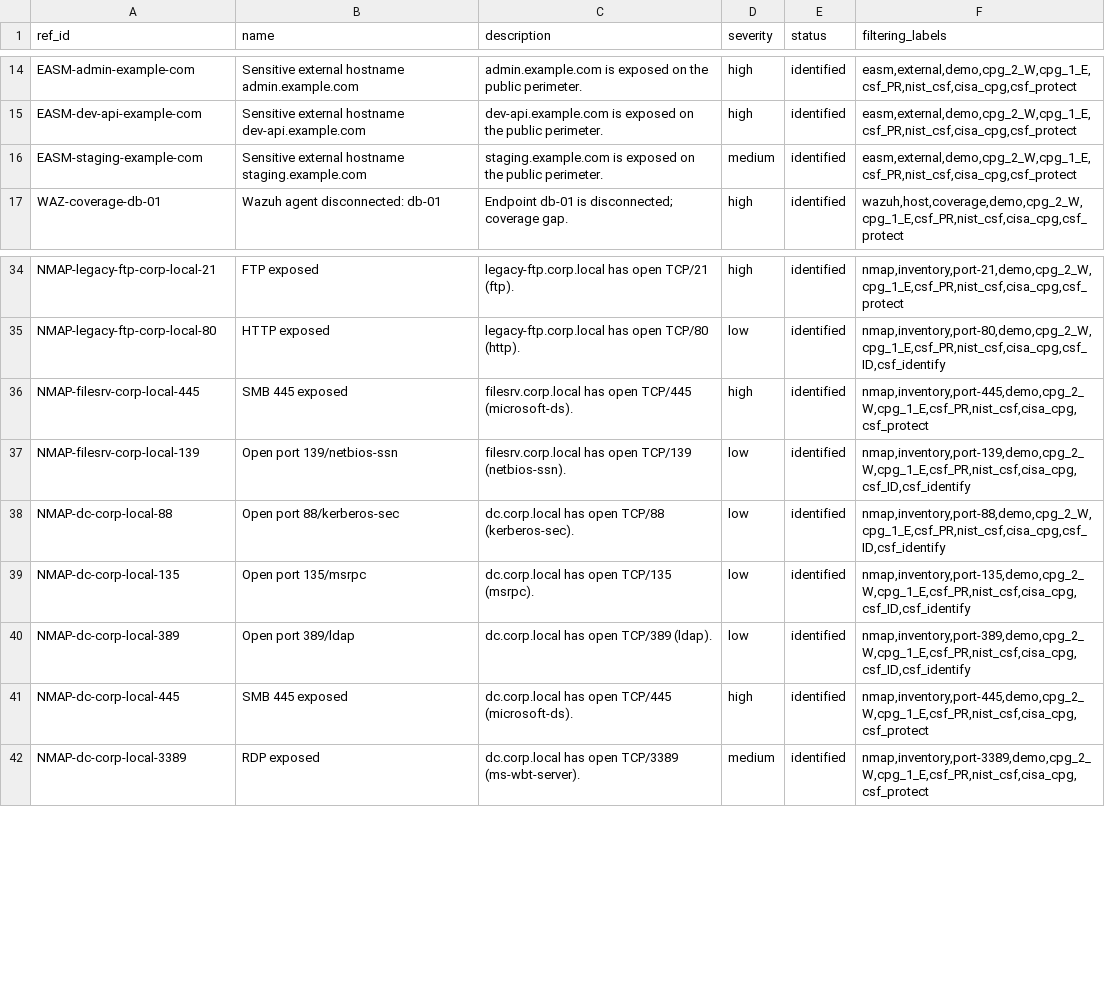
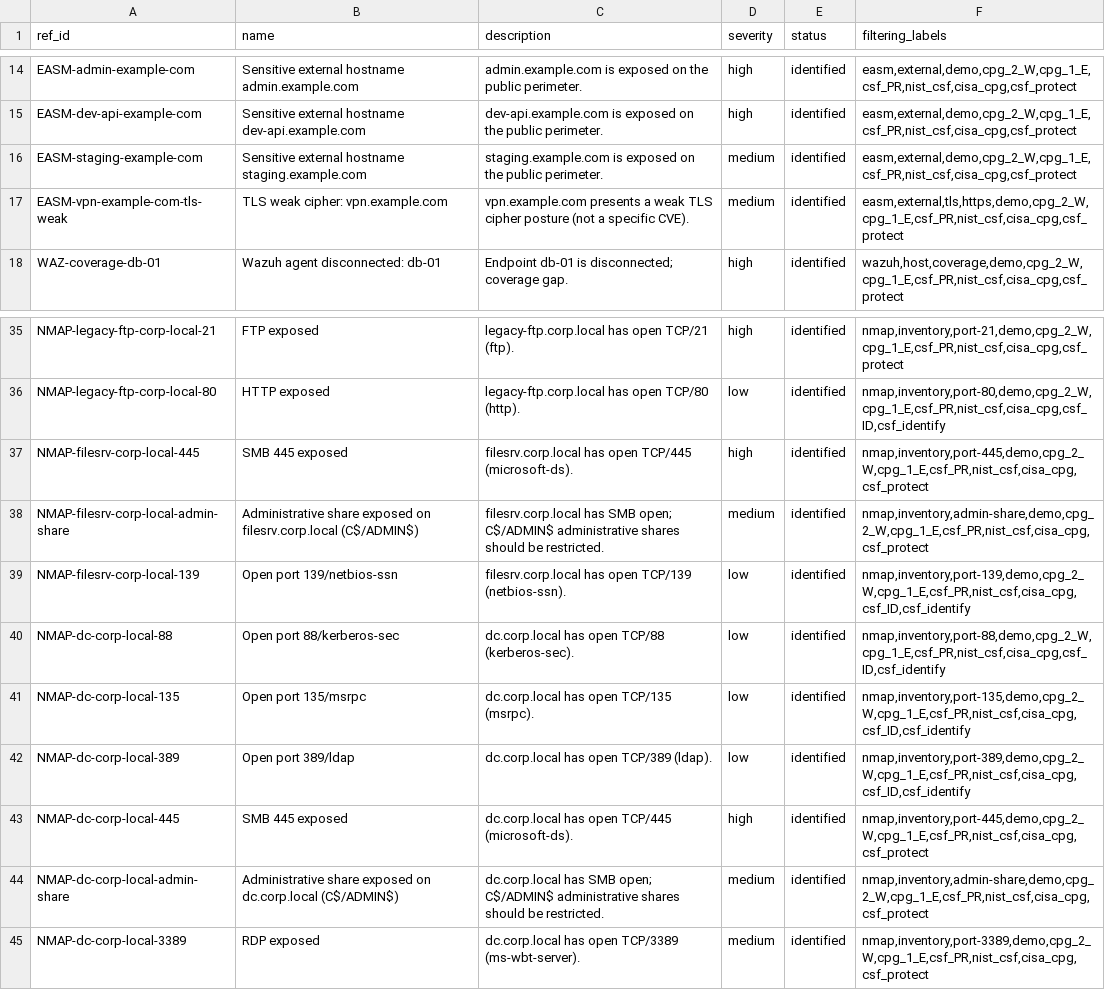
Before and after one commit to eregular13/grc-collector-pack, a CSV file: product-lab/drop/ciso/findings.csv, drawn as a sheet; only a part is shown, gaps mark what is left out; the diff names each change by its address in the sheet, - before the commit and + after, or states it on an @@ line.

```diff
--- a/product-lab/drop/ciso/findings.csv
+++ b/product-lab/drop/ciso/findings.csv
+row 17: EASM-vpn-example-com-tls-weak | TLS weak cipher: vpn.example.com | vpn.example.com presents a weak TLS cipher posture (not a specific CVE). | medium | identified | easm,external,tls,https,demo,cpg_2_W,cpg_1_E,csf_PR,nist_csf,cisa_cpg,csf_protect
+row 38: NMAP-filesrv-corp-local-admin-share | Administrative share exposed on filesrv.corp.local (C$/ADMIN$) | filesrv.corp.local has SMB open; C$/ADMIN$ administrative shares should be restricted. | medium | identified | nmap,inventory,admin-share,demo,cpg_2_W,cpg_1_E,csf_PR,nist_csf,cisa_cpg,csf_protect
+row 44: NMAP-dc-corp-local-admin-share | Administrative share exposed on dc.corp.local (C$/ADMIN$) | dc.corp.local has SMB open; C$/ADMIN$ administrative shares should be restricted. | medium | identified | nmap,inventory,admin-share,demo,cpg_2_W,cpg_1_E,csf_PR,nist_csf,cisa_cpg,csf_protect
```
Also changed, not shown: product-lab/drop/ciso/applied_controls.csv, product-lab/drop/ciso/evidences.csv, 10 other files.
